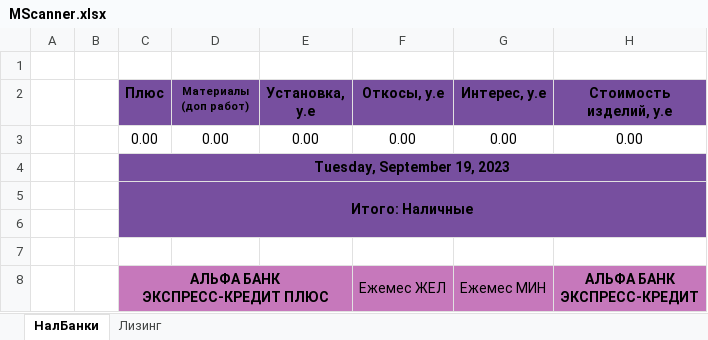
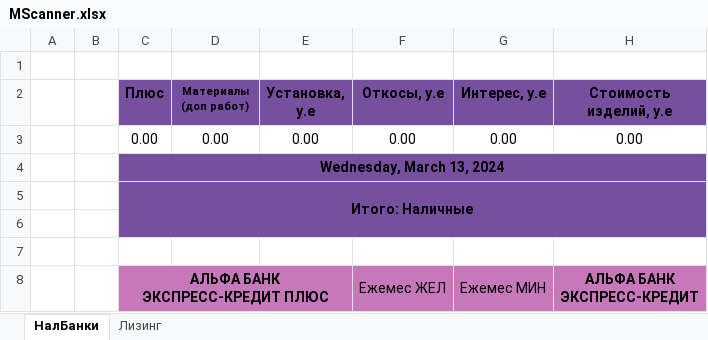
Before and after one commit to FriZ-PK/MScanner, an Excel workbook: out/production/MScanner/file/MScanner.xlsx, sheet НалБанки, drawn as a sheet; only a part is shown; values as stored, in another font and other column widths than the file's, no borders; charts and pictures not drawn; the diff names each change by its address in the sheet, - before the commit and + after, or states it on an @@ line.

```diff
--- a/out/production/MScanner/file/MScanner.xlsx (sheet НалБанки)
+++ b/out/production/MScanner/file/MScanner.xlsx (sheet НалБанки)
-C4 (Плюс): Tuesday, September 19, 2023
+C4 (Плюс): Wednesday, March 13, 2024
```
Also changed, not shown: sheet Лизинг, resource/file/MScanner.xlsx, 6 other files.
